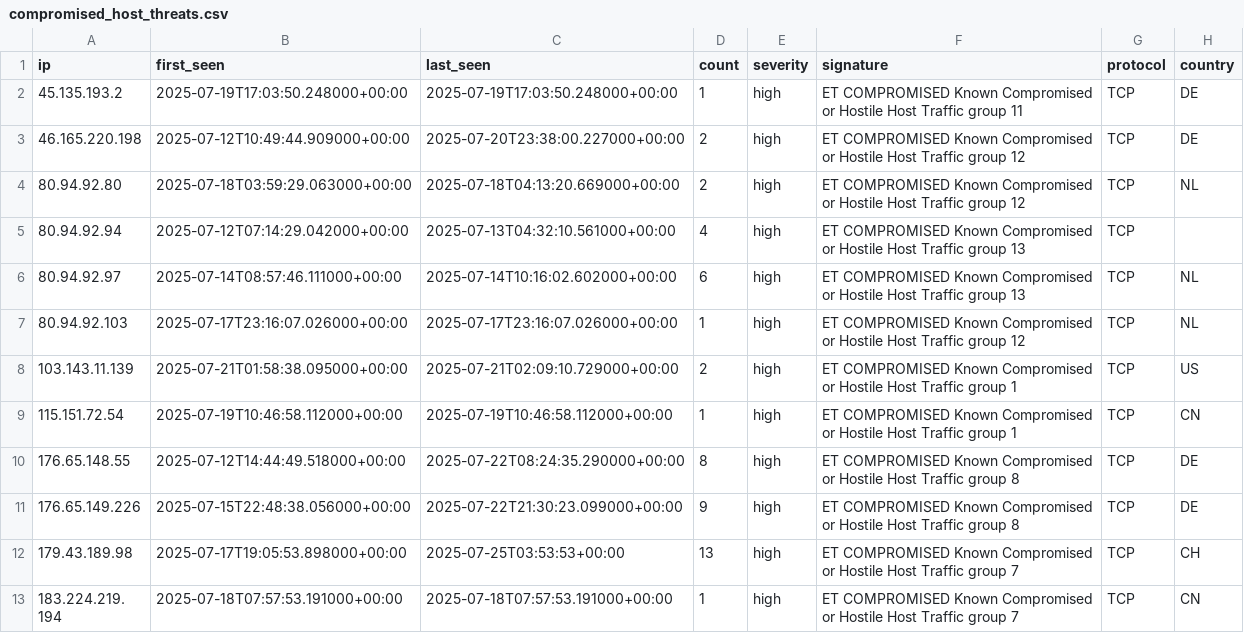
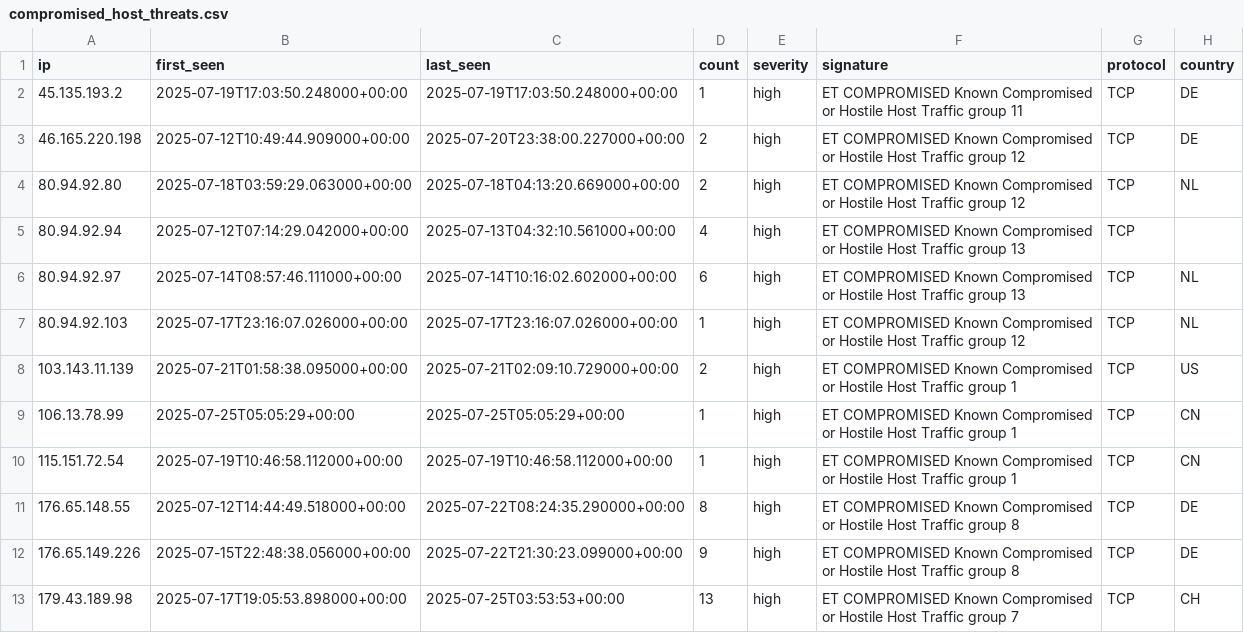
Before and after one commit to Tempest-Solutions-Company/threat-feeds, a CSV file: compromised_host_threats.csv, drawn as a sheet; only a part is shown; the shorter side is filled out with more unchanged rows; the diff names each change by its address in the sheet, - before the commit and + after, or states it on an @@ line.

Commit message:
Update threat feeds - 2025-07-25 06:18:14 UTC

```diff
--- a/compromised_host_threats.csv
+++ b/compromised_host_threats.csv
+row 9: 106.13.78.99 | 2025-07-25T05:05:29+00:00 | 2025-07-25T05:05:29+00:00 | 1 | high | ET COMPROMISED Known Compromised or Hostile Host Traffic group 1 | TCP | CN
```
